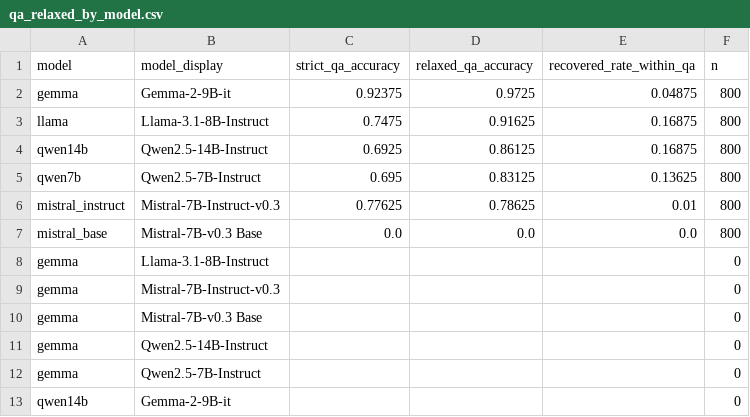
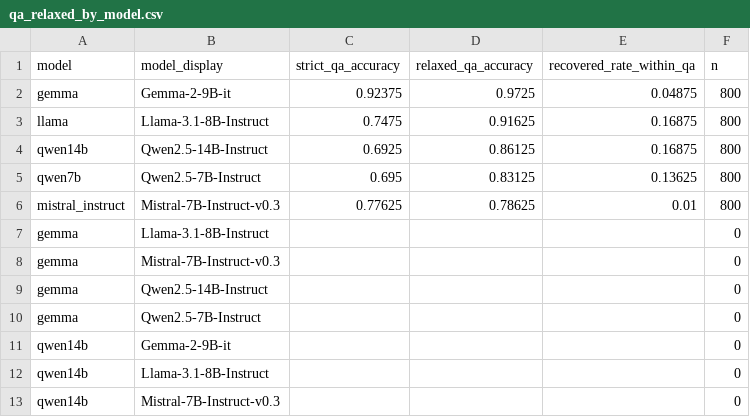
Before and after one commit to FabianMenekshi/LLMs_Robustness_Under_Distractions, a CSV file: evaluation/analysis_outputs/notebook_exports/tables/qa_relaxed_by_model.csv, drawn as a sheet; only a part is shown; the shorter side is filled out with more unchanged rows; the diff covers the shown part only.

```diff
--- a/evaluation/analysis_outputs/notebook_exports/tables/qa_relaxed_by_model.csv
+++ b/evaluation/analysis_outputs/notebook_exports/tables/qa_relaxed_by_model.csv
@@ -6,6 +6,4 @@ qwen7b,Qwen2.5-7B-Instruct,0.695,0.83125,0.13625,800
 mistral_instruct,Mistral-7B-Instruct-v0.3,0.77625,0.78625,0.01,800
-mistral_base,Mistral-7B-v0.3 Base,0.0,0.0,0.0,800
 gemma,Llama-3.1-8B-Instruct,,,,0
 gemma,Mistral-7B-Instruct-v0.3,,,,0
-gemma,Mistral-7B-v0.3 Base,,,,0
 gemma,Qwen2.5-14B-Instruct,,,,0
```
Also changed, not shown: 9 removed rows elsewhere in this file, evaluation/analysis_outputs/notebook_exports/tables/failure_error_codes_by_model.csv, evaluation/analysis_outputs/notebook_exports/tables/failure_mode_summary_loaded.csv, 26 other files.
